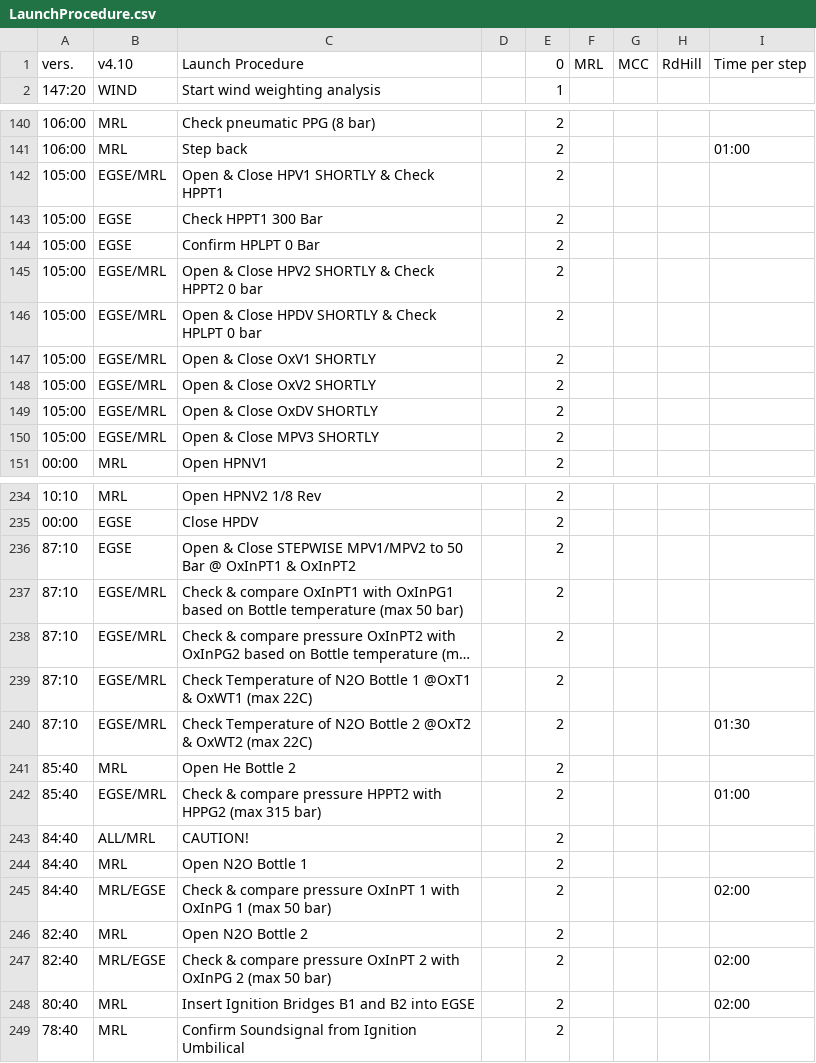
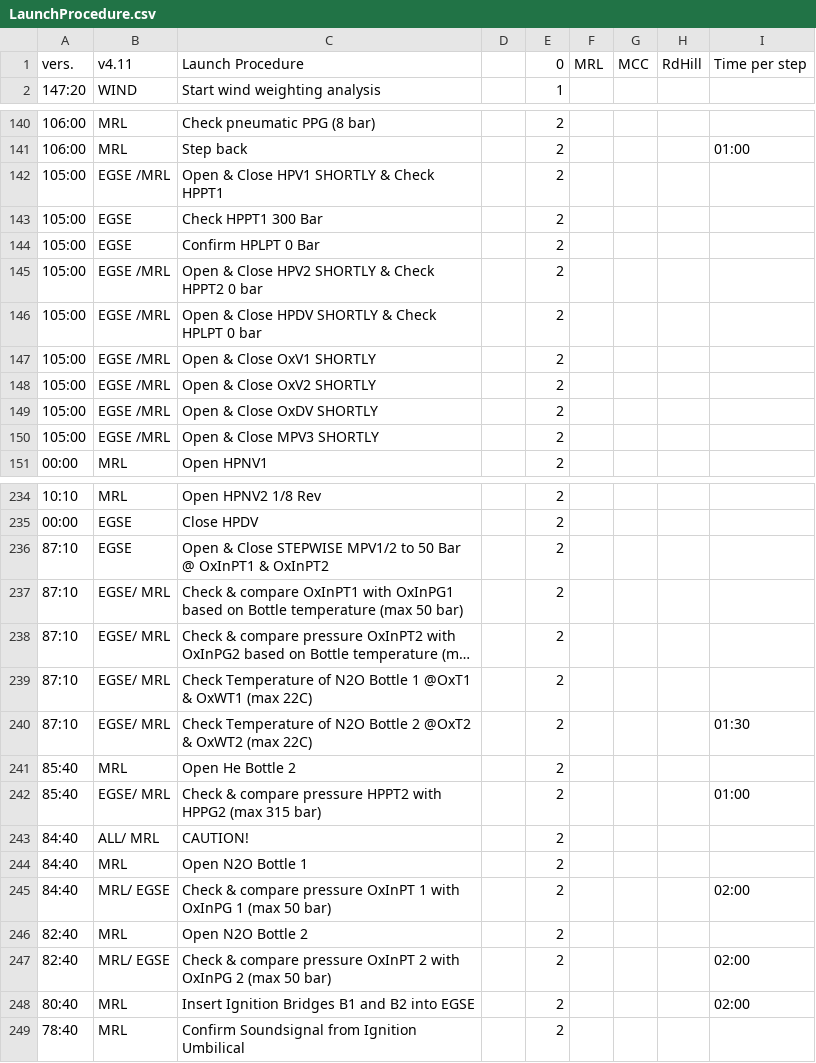
Before and after one commit to b1noc/procedure, a CSV file: LaunchProcedure.csv, drawn as a sheet; only a part is shown, gaps mark what is left out; long unchanged cells end in …; the diff covers the shown part only; the diff names each change by its address in the sheet, - before the commit and + after, or states it on an @@ line.

Commit message:
must be checked

```diff
--- a/LaunchProcedure.csv
+++ b/LaunchProcedure.csv
-B1: v4.10
+B1: v4.11
-B142: EGSE/MRL
+B142: EGSE /MRL
-B145:B150: EGSE/MRL
+B145:B150: EGSE /MRL
-C236: …Close STEPWISE MPV1/MPV2 to 50…
+C236: …Close STEPWISE MPV1/2 to 50…
-B237:B240: EGSE/MRL
+B237:B240: EGSE/ MRL
-B242: EGSE/MRL
+B242: EGSE/ MRL
-B243: ALL/MRL
+B243: ALL/ MRL
-B245: MRL/EGSE
+B245: MRL/ EGSE
-B247: MRL/EGSE
+B247: MRL/ EGSE
```
Also changed, not shown: 34 edited cells elsewhere in this file.
